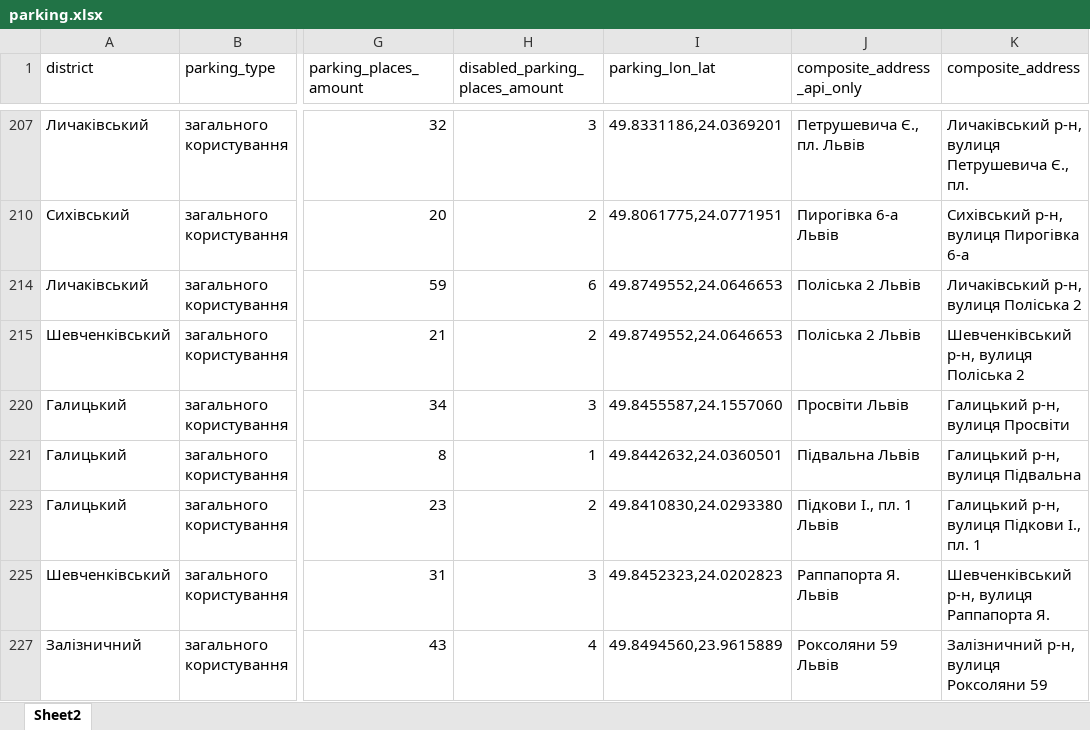
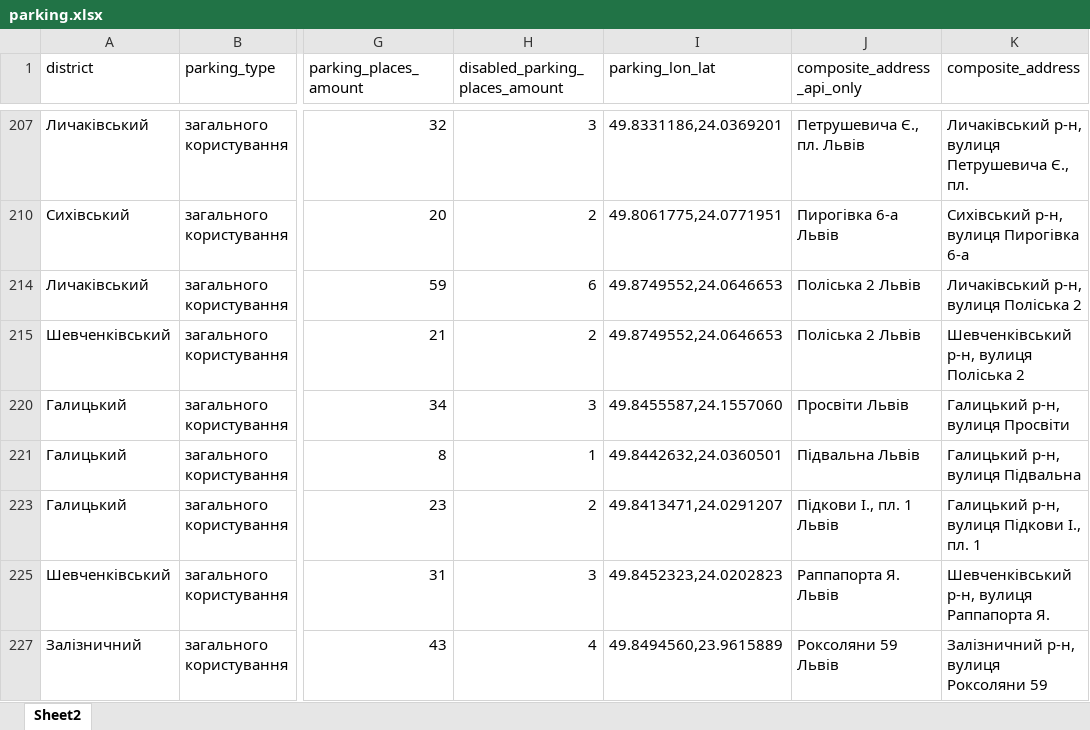
Before and after one commit to nklymok/lviv_parkingbot, an Excel workbook: parking.xlsx, sheet Sheet2, drawn as a sheet; only a part is shown, gaps mark what is left out; values as stored, in another font and other column widths than the file's, no borders; charts and pictures not drawn; the diff names each change by its address in the sheet, - before the commit and + after, or states it on an @@ line.

Commit message:
Fixed parking spot location on Pidkovy st., 1

```diff
--- a/parking.xlsx (sheet Sheet2)
+++ b/parking.xlsx (sheet Sheet2)
-I223 (parking_lon_lat): 49.8410830,24.0293380
+I223 (parking_lon_lat): 49.8413471,24.0291207
```
